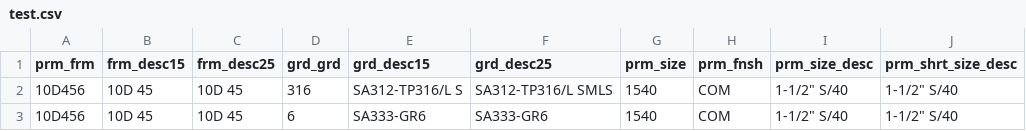
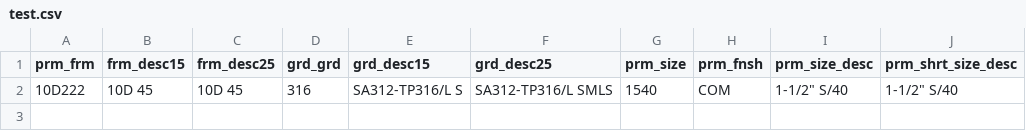
Before and after one commit to satya12345z/acu-migration-tool, a CSV file: inputs/test.csv, drawn as a sheet.

```diff
--- a/inputs/test.csv
+++ b/inputs/test.csv
@@ -1,3 +1,2 @@
 prm_frm,frm_desc15,frm_desc25,grd_grd,grd_desc15,grd_desc25,prm_size,prm_fnsh,prm_size_desc,prm_shrt_size_desc
-10D456 ,10D 45         ,10D 45                   ,316     ,SA312-TP316/L S,SA312-TP316/L SMLS       ,1540           ,COM     ,"1-1/2"" S/40              ","1-1/2"" S/40     "
-10D456 ,10D 45         ,10D 45                   ,6       ,SA333-GR6      ,SA333-GR6                ,1540           ,COM     ,"1-1/2"" S/40              ","1-1/2"" S/40     "
+10D222 ,10D 45         ,10D 45                   ,316     ,SA312-TP316/L S,SA312-TP316/L SMLS       ,1540           ,COM     ,"1-1/2"" S/40              ","1-1/2"" S/40     "
```
Also changed, not shown: 3 other files.
